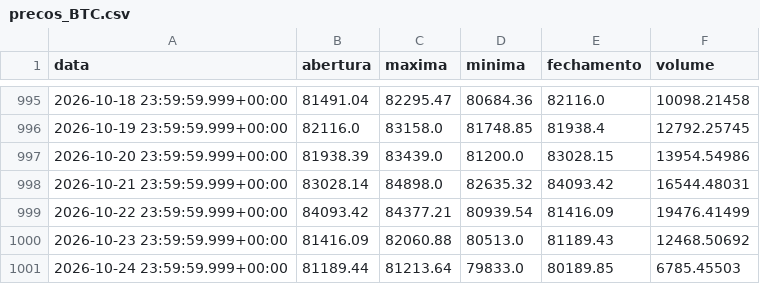
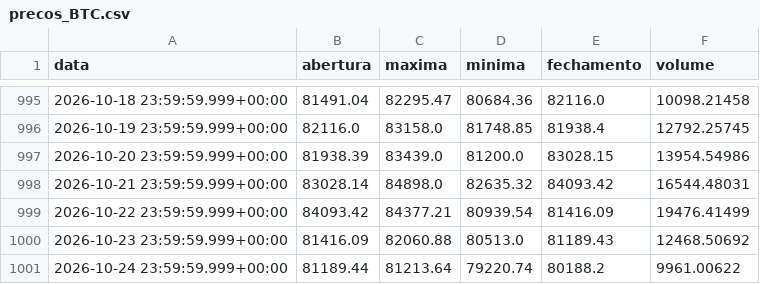
Before and after one commit to diogoraucci/dashboar_crypto_opcoes, a CSV file: data/precos_BTC.csv, drawn as a sheet; only a part is shown, gaps mark what is left out.

```diff
--- a/data/precos_BTC.csv
+++ b/data/precos_BTC.csv
@@ -1000,2 +1000,2 @@ data,abertura,maxima,minima,fechamento,volume
 2026-10-23 23:59:59.999+00:00,81416.09,82060.88,80513.0,81189.43,12468.50692
-2026-10-24 23:59:59.999+00:00,81189.44,81213.64,79833.0,80189.85,6785.45503
+2026-10-24 23:59:59.999+00:00,81189.44,81213.64,79220.74,80188.2,9961.00622
```
Also changed, not shown: data/opcoes_BTC.csv, data/opcoes_ETH.csv, 3 other files.
